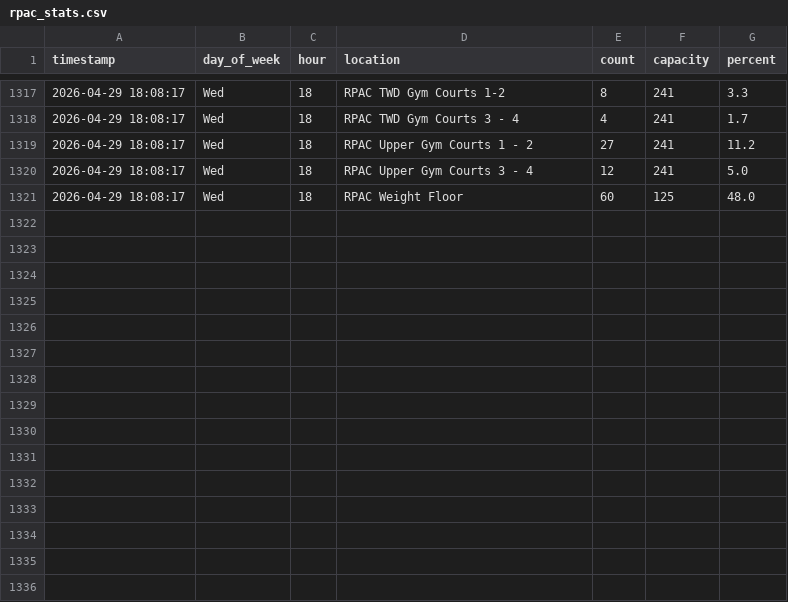
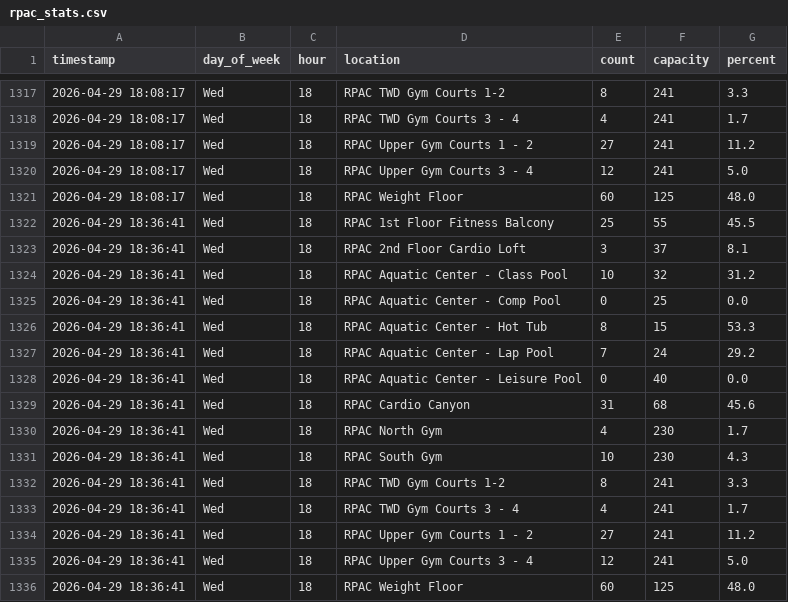
Before and after one commit to drink36/rpac-tracker, a CSV file: rpac_stats.csv, drawn as a sheet; only a part is shown, gaps mark what is left out; the diff names each change by its address in the sheet, - before the commit and + after, or states it on an @@ line.

```diff
--- a/rpac_stats.csv
+++ b/rpac_stats.csv
+row 1322: 2026-04-29 18:36:41 | Wed | 18 | RPAC 1st Floor Fitness Balcony | 25 | 55 | 45.5
+row 1323: 2026-04-29 18:36:41 | Wed | 18 | RPAC 2nd Floor Cardio Loft | 3 | 37 | 8.1
+row 1324: 2026-04-29 18:36:41 | Wed | 18 | RPAC Aquatic Center - Class Pool | 10 | 32 | 31.2
+row 1325: 2026-04-29 18:36:41 | Wed | 18 | RPAC Aquatic Center - Comp Pool | 0 | 25 | 0.0
+row 1326: 2026-04-29 18:36:41 | Wed | 18 | RPAC Aquatic Center - Hot Tub | 8 | 15 | 53.3
+row 1327: 2026-04-29 18:36:41 | Wed | 18 | RPAC Aquatic Center - Lap Pool | 7 | 24 | 29.2
+row 1328: 2026-04-29 18:36:41 | Wed | 18 | RPAC Aquatic Center - Leisure Pool | 0 | 40 | 0.0
+row 1329: 2026-04-29 18:36:41 | Wed | 18 | RPAC Cardio Canyon | 31 | 68 | 45.6
+row 1330: 2026-04-29 18:36:41 | Wed | 18 | RPAC North Gym | 4 | 230 | 1.7
+row 1331: 2026-04-29 18:36:41 | Wed | 18 | RPAC South Gym | 10 | 230 | 4.3
+row 1332: 2026-04-29 18:36:41 | Wed | 18 | RPAC TWD Gym Courts 1-2 | 8 | 241 | 3.3
+row 1333: 2026-04-29 18:36:41 | Wed | 18 | RPAC TWD Gym Courts 3 - 4 | 4 | 241 | 1.7
+row 1334: 2026-04-29 18:36:41 | Wed | 18 | RPAC Upper Gym Courts 1 - 2 | 27 | 241 | 11.2
+row 1335: 2026-04-29 18:36:41 | Wed | 18 | RPAC Upper Gym Courts 3 - 4 | 12 | 241 | 5.0
+row 1336: 2026-04-29 18:36:41 | Wed | 18 | RPAC Weight Floor | 60 | 125 | 48.0
```
